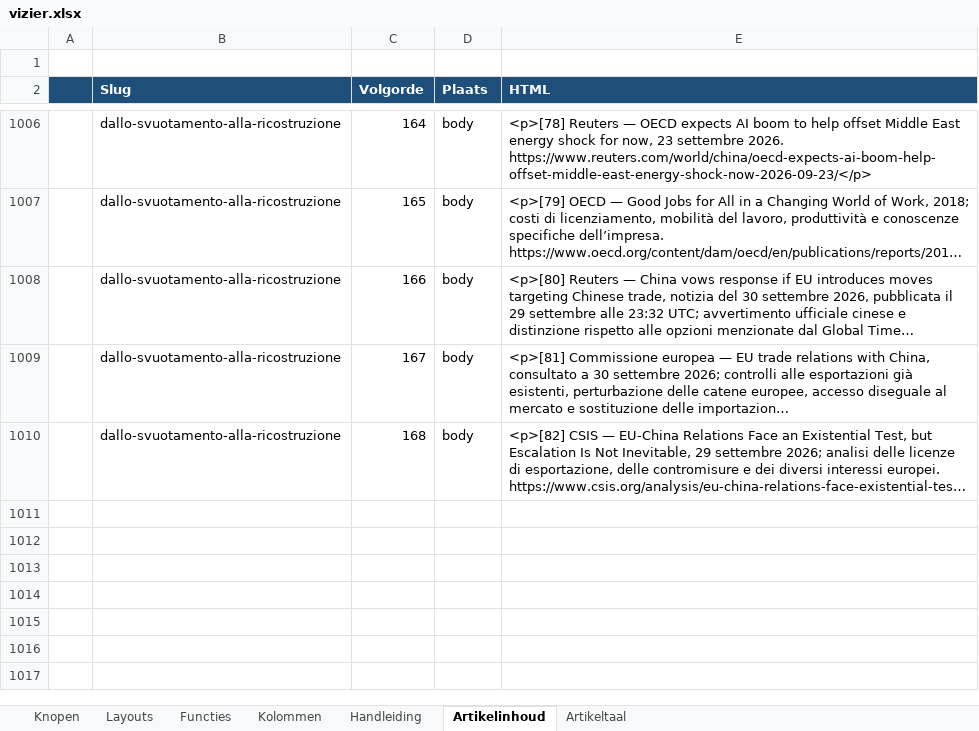
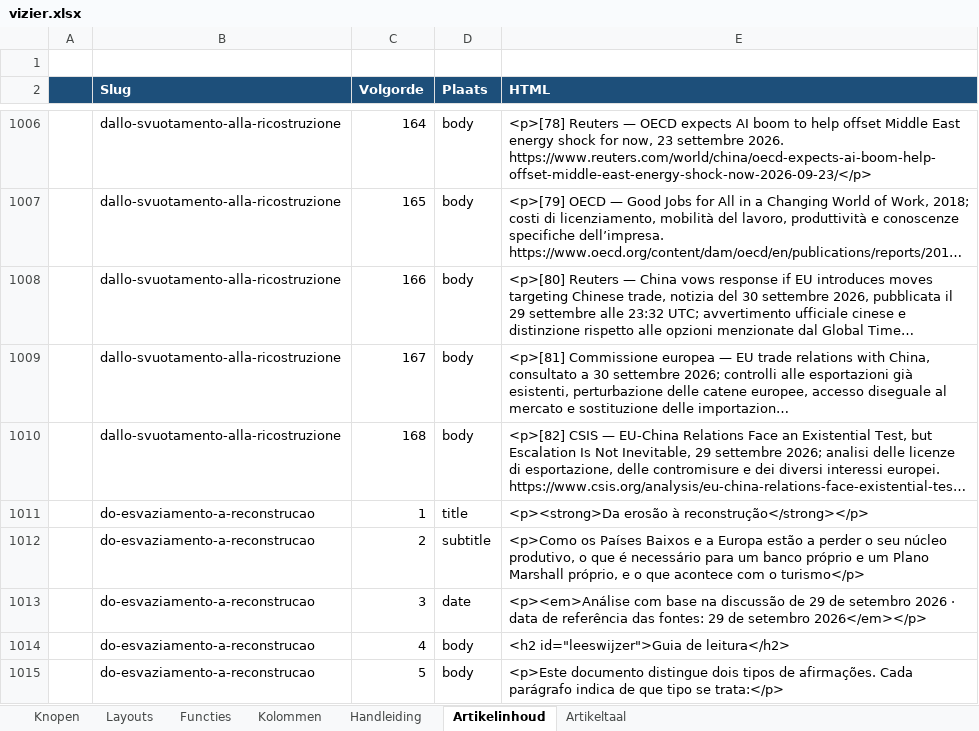
Before and after one commit to koosvanM/openvizier, an Excel workbook: nl/_data/vizier.xlsx, sheet Artikelinhoud, drawn as a sheet; only a part is shown, gaps mark what is left out; long unchanged cells end in …; values as stored, in another font and other column widths than the file's, no borders; ↵ is a line break in a cell; the diff covers the shown part only; the diff names each change by its address in the sheet, - before the commit and + after, or states it on an @@ line.

```diff
--- a/nl/_data/vizier.xlsx (sheet Artikelinhoud)
+++ b/nl/_data/vizier.xlsx (sheet Artikelinhoud)
+row 1011:  | do-esvaziamento-a-reconstrucao | 1 | title | <p><strong>Da erosão à reconstrução</strong></p>
+row 1012:  | do-esvaziamento-a-reconstrucao | 2 | subtitle | <p>Como os Países Baixos e a Europa estão a perder o seu núcleo produtivo, o que é necessário para um banco próprio e um Plano Marshall próprio, e o que acontece com o turismo</p>
+row 1013:  | do-esvaziamento-a-reconstrucao | 3 | date | <p><em>Análise com base na discussão de 29 de setembro 2026 · ↵ data de referência das fontes: 29 de setembro 2026</em></p>
+row 1014:  | do-esvaziamento-a-reconstrucao | 4 | body | <h2 id="leeswijzer">Guia de leitura</h2>
+row 1015:  | do-esvaziamento-a-reconstrucao | 5 | body | <p>Este documento distingue dois tipos de afirmações. Cada parágrafo indica de que tipo se trata:</p>
```
Also changed, not shown: 331 added rows elsewhere in this sheet, sheet Knopen, sheet Artikeltaal, 23 other files.
